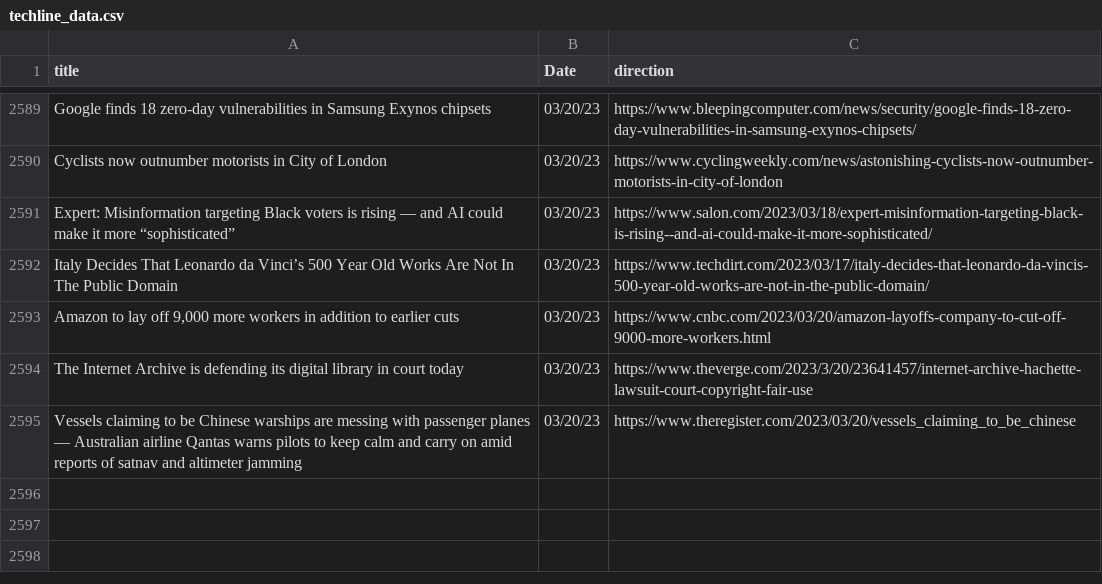
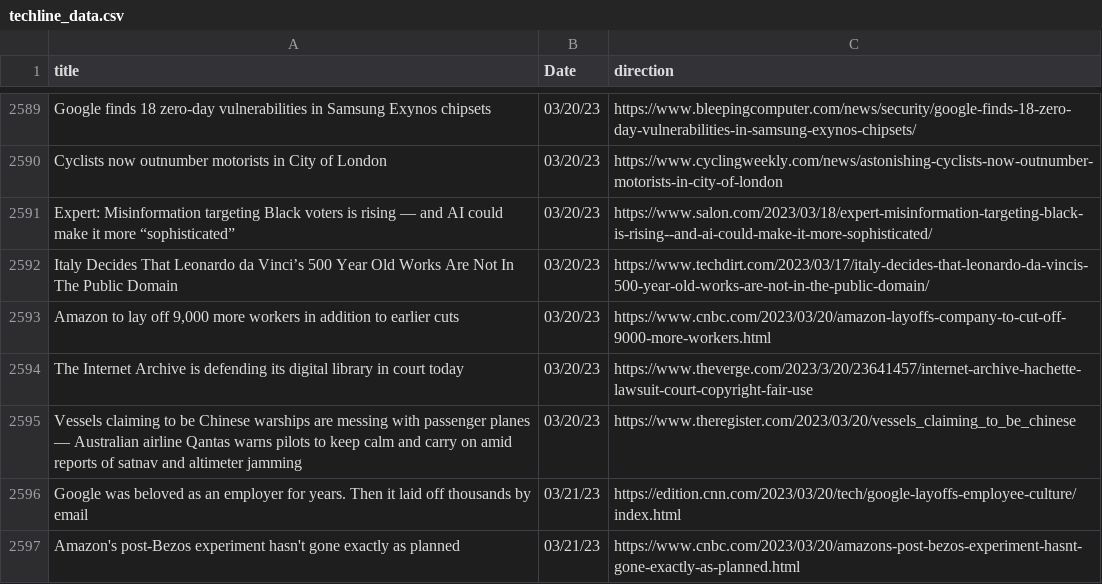
Before and after one commit to jesusyanez/Reddit-scraper-to-html-table, a CSV file: data/techline_data.csv, drawn as a sheet; only a part is shown, gaps mark what is left out.

```diff
--- a/data/techline_data.csv
+++ b/data/techline_data.csv
@@ -2595 +2595,3 @@ The Internet Archive is defending its digital library in court today,03/20/23,ht
 Vessels claiming to be Chinese warships are messing with passenger planes — Australian airline Qantas warns pilots to keep calm and carry on amid reports of satnav and altimeter jamming,03/20/23,https://www.theregister.com/2023/03/20/vessels_claiming_to_be_chinese
+Google was beloved as an employer for years. Then it laid off thousands by email,03/21/23,https://edition.cnn.com/2023/03/20/tech/google-layoffs-employee-culture/index.html
+Amazon's post-Bezos experiment hasn't gone exactly as planned,03/21/23,https://www.cnbc.com/2023/03/20/amazons-post-bezos-experiment-hasnt-gone-exactly-as-planned.html
```
Also changed, not shown: data/reddit_submissions.csv.
